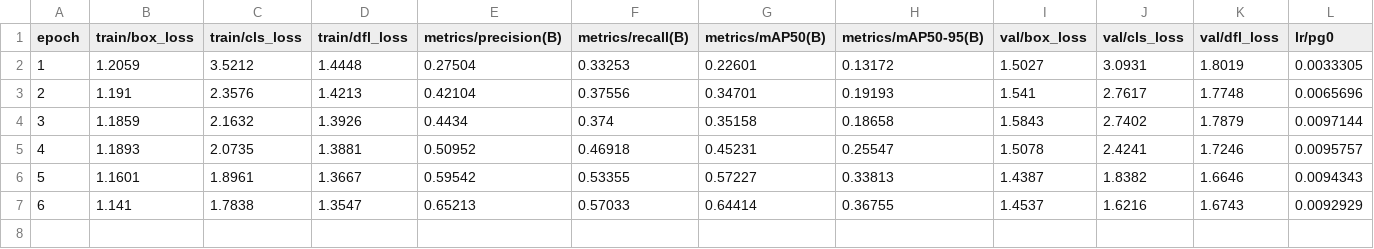
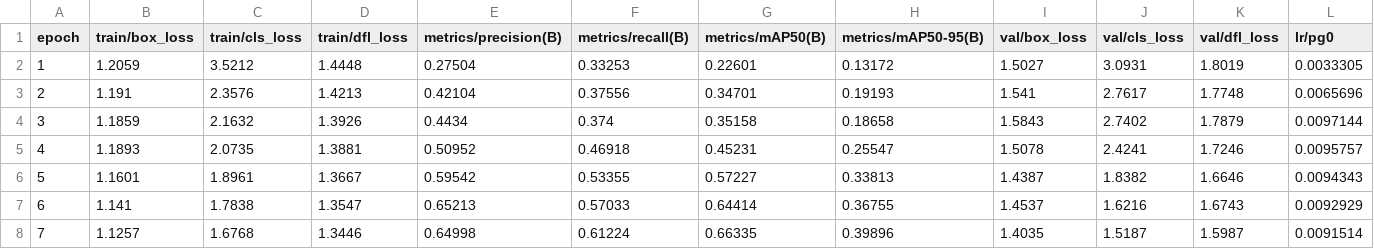
Before and after one commit to hazywho/Ai, a CSV file: ACCCIM STI1/2ndTry/runs/detect/train/results.csv, drawn as a sheet; only a part is shown; rows hold the shown columns only; the diff names each change by its address in the sheet, - before the commit and + after, or states it on an @@ line.

```diff
--- a/ACCCIM STI1/2ndTry/runs/detect/train/results.csv
+++ b/ACCCIM STI1/2ndTry/runs/detect/train/results.csv
+row 8: 7 | 1.1257 | 1.6768 | 1.3446 | 0.64998 | 0.61224 | 0.66335 | 0.39896 | 1.4035 | 1.5187 | 1.5987 | 0.0091514
```
Also changed, not shown: 5 other files.
